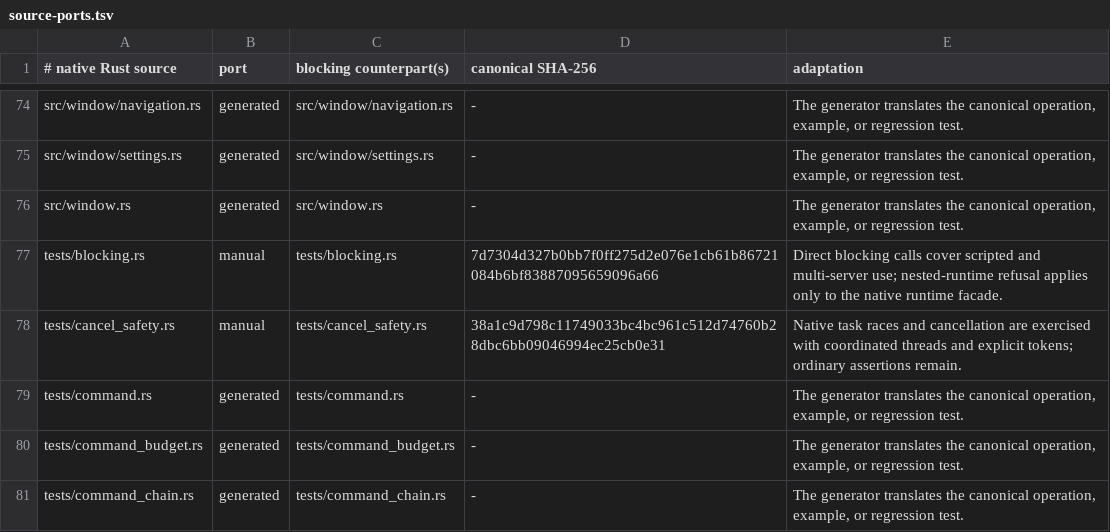
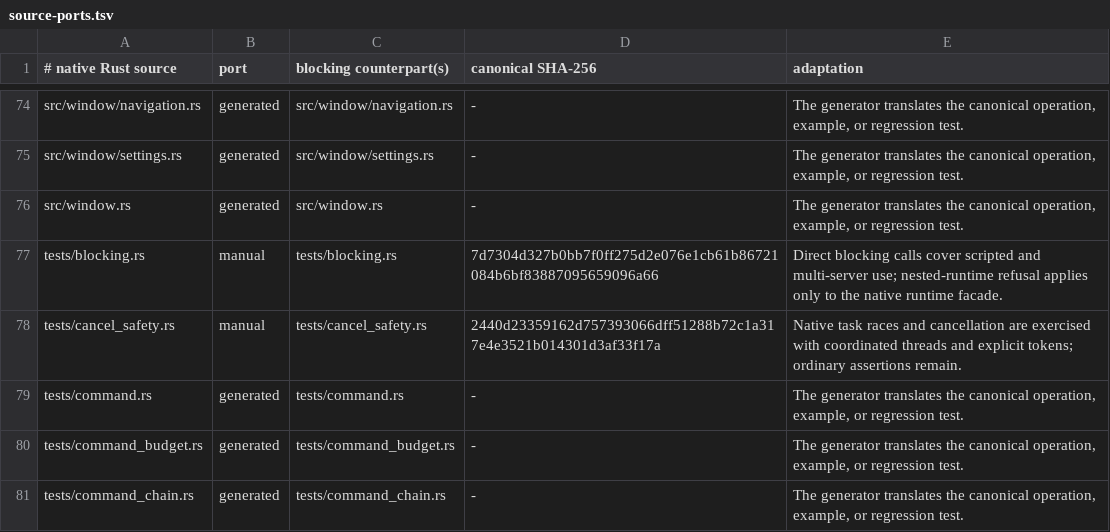
Before and after one commit to libtmux/libtmux-rs, a TSV file: tools/sync-client/source-ports.tsv, drawn as a sheet; only a part is shown, gaps mark what is left out.

Commit message:
Verification(fix): Cover both clients and packaged fixtures

```diff
--- a/tools/sync-client/source-ports.tsv
+++ b/tools/sync-client/source-ports.tsv
@@ -77,3 +77,3 @@ src/window.rs	generated	src/window.rs	-	The generator translates the canonical o
 tests/blocking.rs	manual	tests/blocking.rs	7d7304d327b0bb7f0ff275d2e076e1cb61b86721084b6bf83887095659096a66	Direct blocking calls cover scripted and multi-server use; nested-runtime refusal applies only to the native runtime facade.
-tests/cancel_safety.rs	manual	tests/cancel_safety.rs	38a1c9d798c11749033bc4bc961c512d74760b28dbc6bb09046994ec25cb0e31	Native task races and cancellation are exercised with coordinated threads and explicit tokens; ordinary assertions remain.
+tests/cancel_safety.rs	manual	tests/cancel_safety.rs	2440d23359162d757393066dff51288b72c1a317e4e3521b014301d3af33f17a	Native task races and cancellation are exercised with coordinated threads and explicit tokens; ordinary assertions remain.
 tests/command.rs	generated	tests/command.rs	-	The generator translates the canonical operation, example, or regression test.
```
Also changed, not shown: 5 other files.
